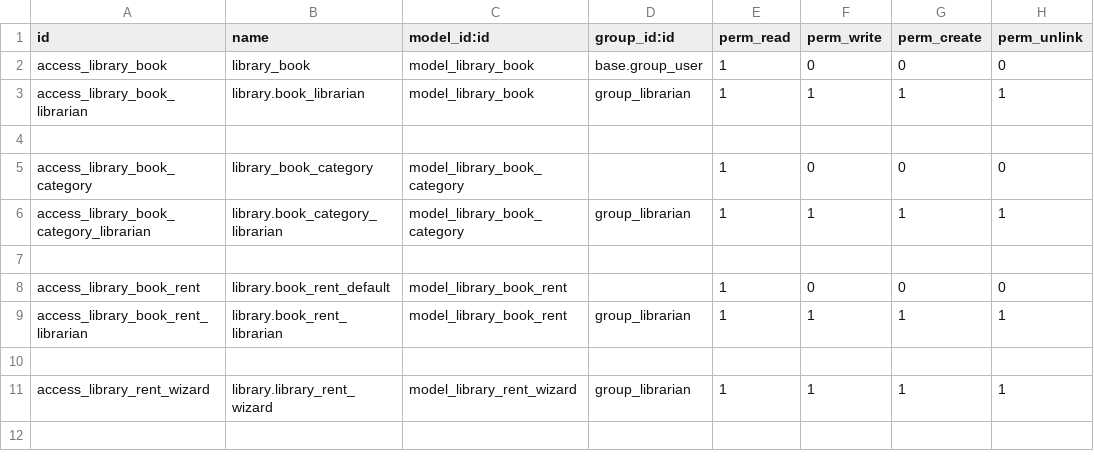
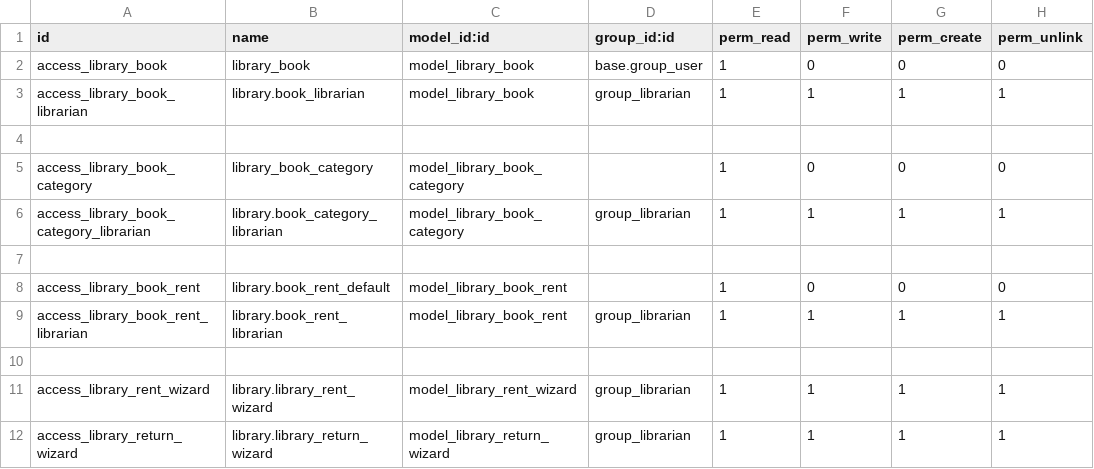
Before and after one commit to Nguyenvanthinh272454254/Odoo-14, a CSV file: 99.Odoo14/myAddon/my_library/security/ir.model.access.csv, drawn as a sheet.

```diff
--- a/99.Odoo14/myAddon/my_library/security/ir.model.access.csv
+++ b/99.Odoo14/myAddon/my_library/security/ir.model.access.csv
@@ -11 +11,2 @@ access_library_book_rent_librarian,library.book_rent_librarian,model_library_boo
 access_library_rent_wizard,library.library_rent_wizard,model_library_rent_wizard,group_librarian,1,1,1,1
+access_library_return_wizard,library.library_return_wizard,model_library_return_wizard,group_librarian,1,1,1,1
```
Also changed, not shown: 6 other files.
